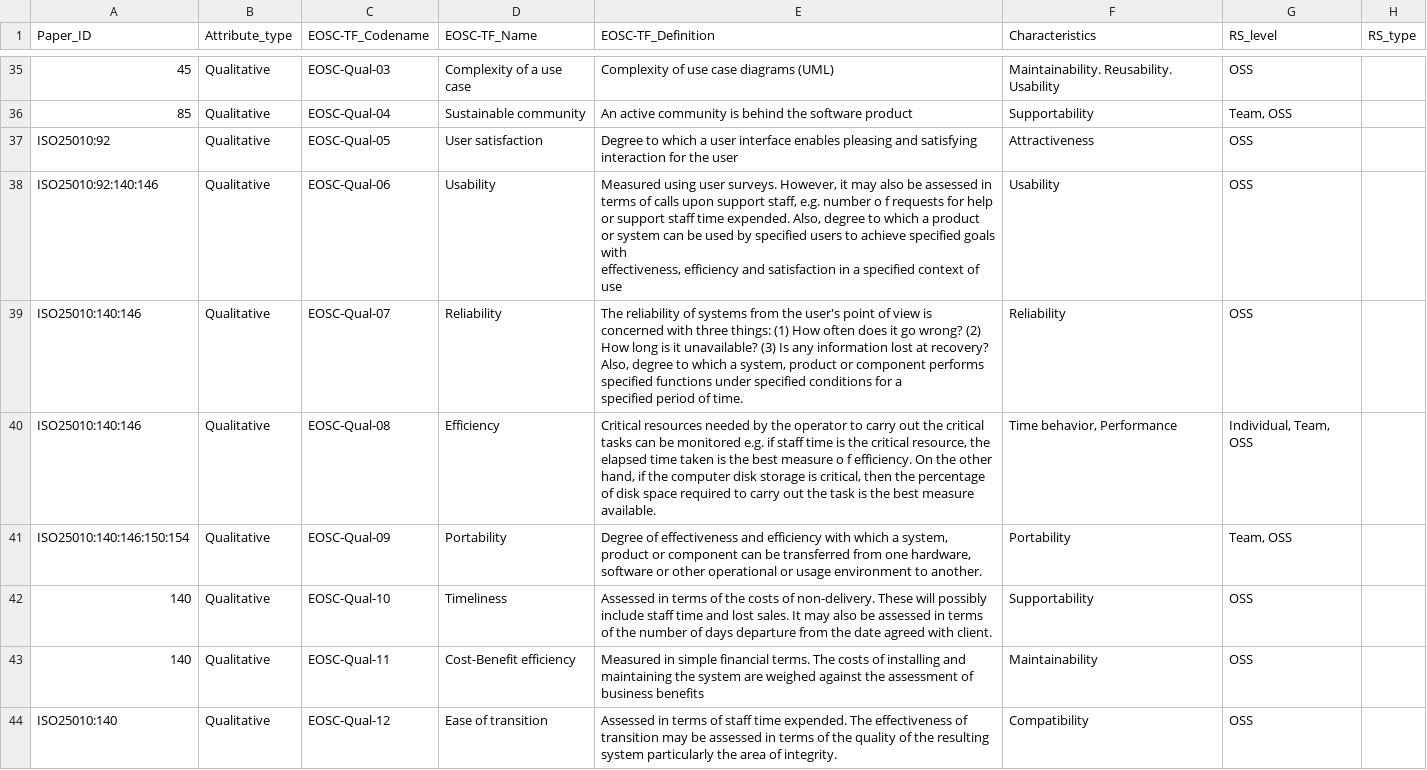
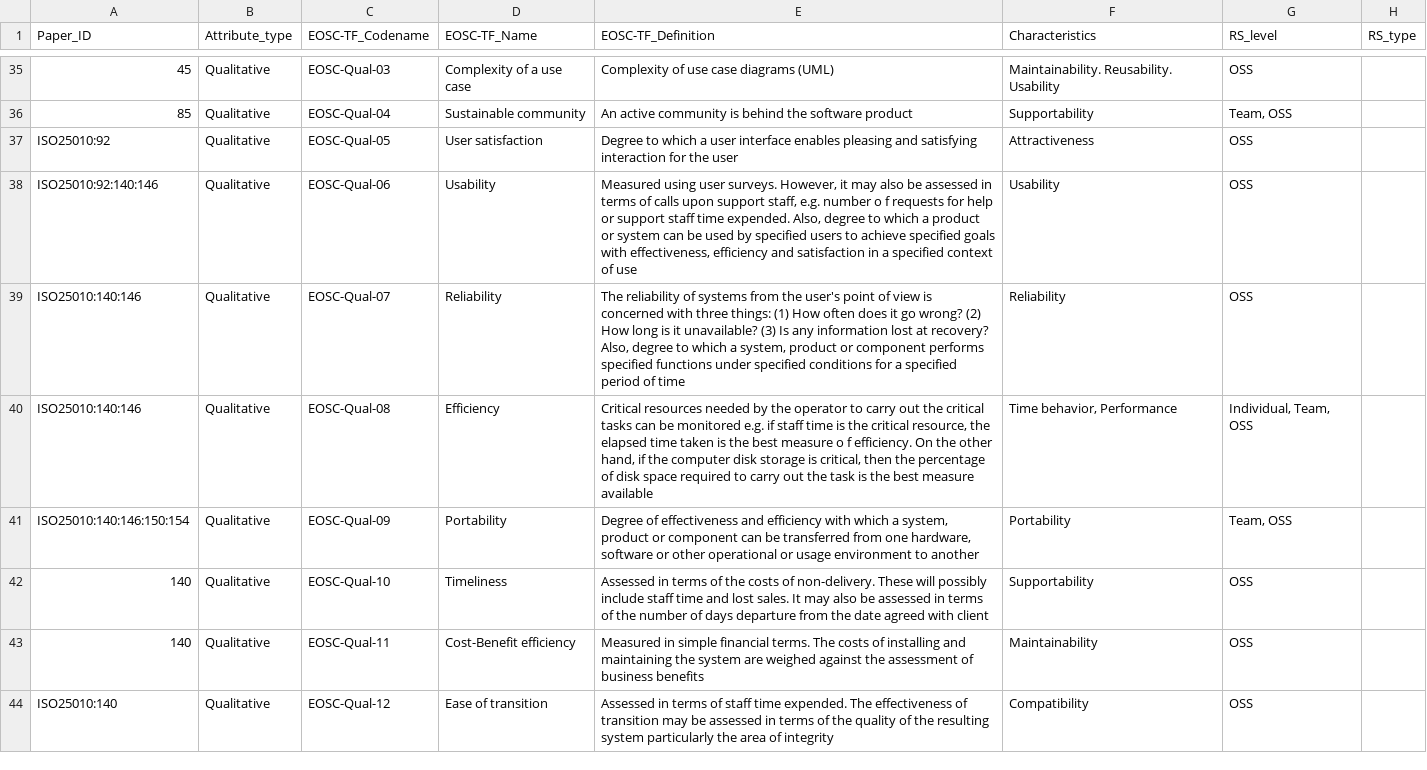
Before and after one commit to eosc-sq/ensure-sq, a CSV file: scripts/Quality_Models.csv, drawn as a sheet; only a part is shown, gaps mark what is left out; the diff covers the shown part only; the diff names each change by its address in the sheet, - before the commit and + after, or states it on an @@ line.

```diff
--- a/scripts/Quality_Models.csv
+++ b/scripts/Quality_Models.csv
-E38 (EOSC-TF_Definition): …of use
+E38 (EOSC-TF_Definition): …of use
-E39 (EOSC-TF_Definition): …period of time.
+E39 (EOSC-TF_Definition): …period of time
-E40 (EOSC-TF_Definition): …best measure available.
+E40 (EOSC-TF_Definition): …best measure available
-E41 (EOSC-TF_Definition): …environment to another.
+E41 (EOSC-TF_Definition): …environment to another
-E42 (EOSC-TF_Definition): …agreed with client.
+E42 (EOSC-TF_Definition): …agreed with client
-E44 (EOSC-TF_Definition): …area of integrity.
+E44 (EOSC-TF_Definition): …area of integrity
```
Also changed, not shown: 95 edited cells elsewhere in this file, 2 other files.
